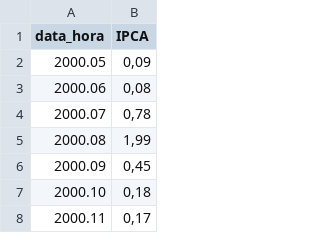
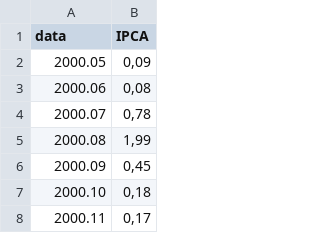
Before and after one commit to MiguelABatista/DS-INF1032, a CSV file: alface/IPCA-15.csv (was IPCA-15.csv), drawn as a sheet; only a part is shown.

```diff
--- a/IPCA-15.csv
+++ b/alface/IPCA-15.csv
@@ -1,2 +1,2 @@
-data_hora,IPCA
+data,IPCA
 2000.05,"0,09"
```
Also changed, not shown: alface/alface_rio.CSV, 3 other files.
